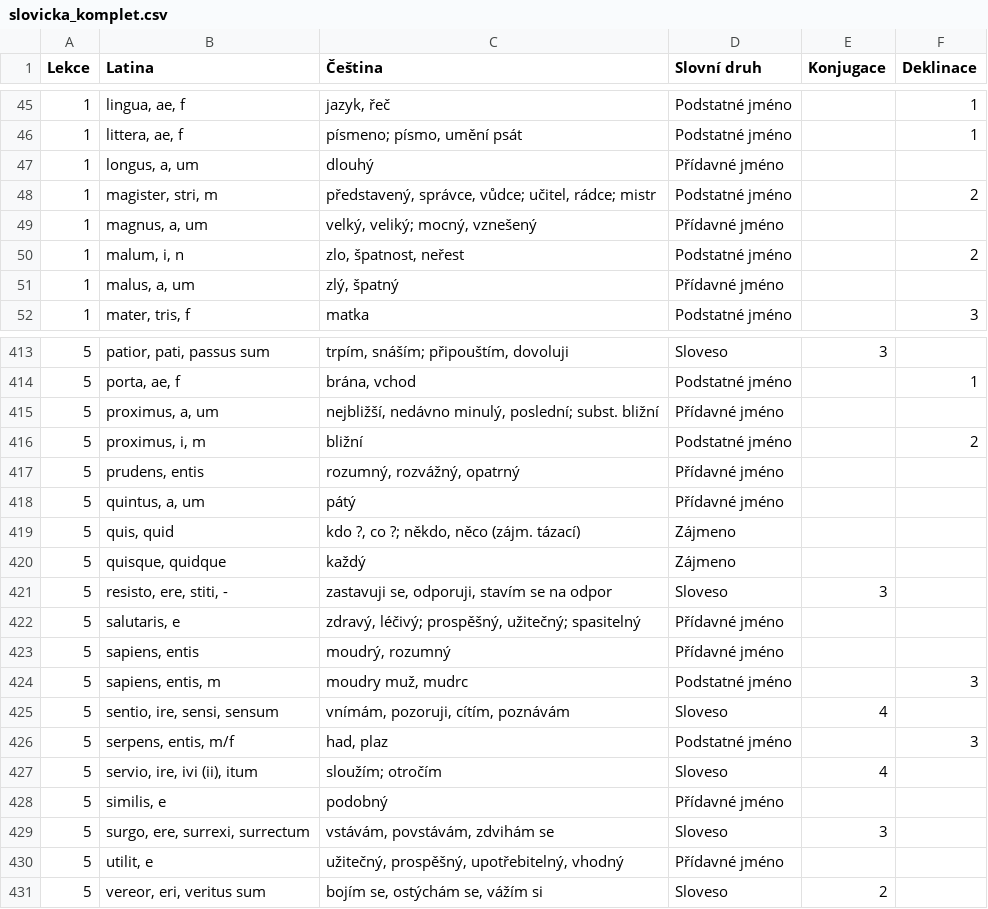
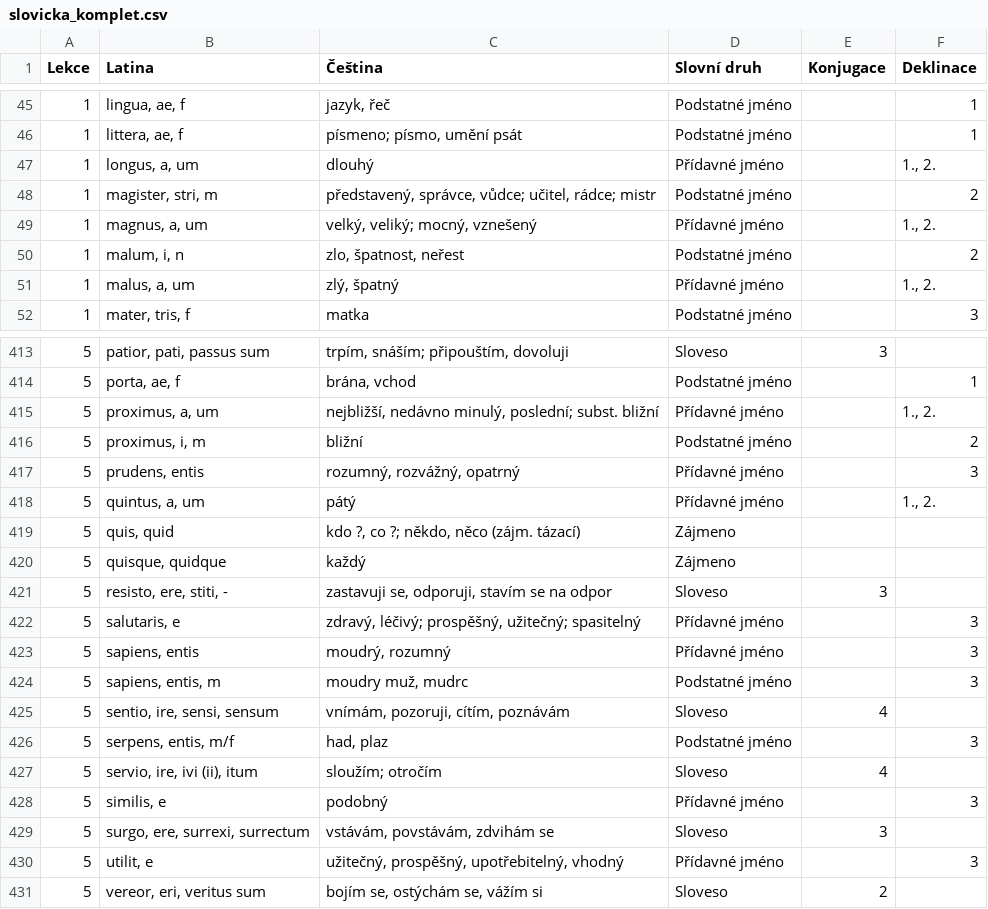
Before and after one commit to JedlaTypek/latin-flashcard-gen, a CSV file: data/slovicka_komplet.csv, drawn as a sheet; only a part is shown, gaps mark what is left out; the diff covers the shown part only.

```diff
--- a/data/slovicka_komplet.csv
+++ b/data/slovicka_komplet.csv
@@ -46,7 +46,7 @@ Lekce;Latina;Čeština;Slovní druh;Konjugace;Deklinace
 1;littera, ae, f;"písmeno; písmo, umění psát";Podstatné jméno;;1
-1;longus, a, um;dlouhý;Přídavné jméno;;
+1;longus, a, um;dlouhý;Přídavné jméno;;1., 2.
 1;magister, stri, m;"představený, správce, vůdce; učitel, rádce; mistr";Podstatné jméno;;2
-1;magnus, a, um;"velký, veliký; mocný, vznešený";Přídavné jméno;;
+1;magnus, a, um;"velký, veliký; mocný, vznešený";Přídavné jméno;;1., 2.
 1;malum, i, n;zlo, špatnost, neřest;Podstatné jméno;;2
-1;malus, a, um;zlý, špatný;Přídavné jméno;;
+1;malus, a, um;zlý, špatný;Přídavné jméno;;1., 2.
 1;mater, tris, f;matka;Podstatné jméno;;3
@@ -414,6 +414,6 @@ Lekce;Latina;Čeština;Slovní druh;Konjugace;Deklinace
 5;porta, ae, f;brána, vchod;Podstatné jméno;;1
-5;proximus, a, um;"nejbližší, nedávno minulý, poslední; subst. bližní";Přídavné jméno;;
+5;proximus, a, um;"nejbližší, nedávno minulý, poslední; subst. bližní";Přídavné jméno;;1., 2.
 5;proximus, i, m;bližní;Podstatné jméno;;2
-5;prudens, entis;rozumný, rozvážný, opatrný;Přídavné jméno;;
-5;quintus, a, um;pátý;Přídavné jméno;;
+5;prudens, entis;rozumný, rozvážný, opatrný;Přídavné jméno;;3
+5;quintus, a, um;pátý;Přídavné jméno;;1., 2.
 5;quis, quid;"kdo ?, co ?; někdo, něco (zájm. tázací)";Zájmeno;;
@@ -421,4 +421,4 @@ Lekce;Latina;Čeština;Slovní druh;Konjugace;Deklinace
 5;resisto, ere, stiti, -;zastavuji se, odporuji, stavím se na odpor;Sloveso;3;
-5;salutaris, e;"zdravý, léčivý; prospěšný, užitečný; spasitelný";Přídavné jméno;;
-5;sapiens, entis;moudrý, rozumný;Přídavné jméno;;
+5;salutaris, e;"zdravý, léčivý; prospěšný, užitečný; spasitelný";Přídavné jméno;;3
+5;sapiens, entis;moudrý, rozumný;Přídavné jméno;;3
 5;sapiens, entis, m;moudry muž, mudrc;Podstatné jméno;;3
@@ -427,5 +427,5 @@ Lekce;Latina;Čeština;Slovní druh;Konjugace;Deklinace
 5;servio, ire, ivi (ii), itum;"sloužím; otročím";Sloveso;4;
-5;similis, e;podobný;Přídavné jméno;;
+5;similis, e;podobný;Přídavné jméno;;3
 5;surgo, ere, surrexi, surrectum;vstávám, povstávám, zdvihám se;Sloveso;3;
-5;utilit, e;užitečný, prospěšný, upotřebitelný, vhodný;Přídavné jméno;;
+5;utilit, e;užitečný, prospěšný, upotřebitelný, vhodný;Přídavné jméno;;3
 5;vereor, eri, veritus sum;bojím se, ostýchám se, vážím si;Sloveso;2;
```
Also changed, not shown: 49 edited cells elsewhere in this file, 2 other files.
